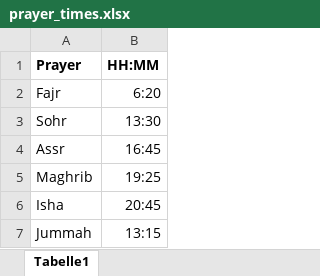
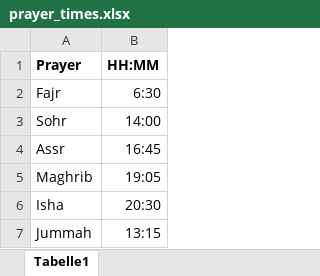
Before and after one commit to hamzaaa47/subhantvapp, an Excel workbook: data/prayer_times.xlsx, sheet Tabelle1, drawn as a sheet; values as stored, in another font and other column widths than the file's, no borders; charts and pictures not drawn; the diff names each change by its address in the sheet, - before the commit and + after, or states it on an @@ line.

```diff
--- a/data/prayer_times.xlsx (sheet Tabelle1)
+++ b/data/prayer_times.xlsx (sheet Tabelle1)
-B2 (HH:MM): 6:20
+B2 (HH:MM): 6:30
-B3 (HH:MM): 13:30
+B3 (HH:MM): 14:00
-B5 (HH:MM): 19:25
+B5 (HH:MM): 19:05
-B6 (HH:MM): 20:45
+B6 (HH:MM): 20:30
```
Also changed, not shown: 2 other files.
